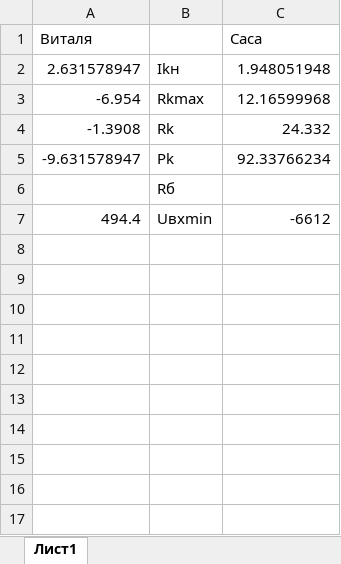
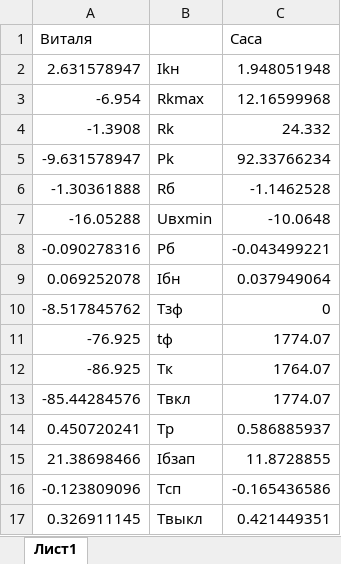
Before and after one commit to blablaka/kukursovaya, an Excel workbook: РГРКЭ(формулы).xlsx, sheet Лист1, drawn as a sheet; values as stored, in another font and other column widths than the file's, no borders; removed rows and columns are numbered as before the commit, all else as after; the diff names each change by its address in the sheet, - before the commit and + after, or states it on an @@ line.

```diff
--- a/РГРКЭ(формулы).xlsx (sheet Лист1)
+++ b/РГРКЭ(формулы).xlsx (sheet Лист1)
-row 6:  | Rб
-row 7: 494.4 | Uвхmin | -6612
+row 6: -1.30361888 | Rб | -1.1462528
+row 7: -16.05288 | Uвхmin | -10.0648
+row 8: -0.090278316 | Рб | -0.043499221
+row 9: 0.069252078 | Iбн | 0.037949064
+row 10: -8.517845762 | Tзф | 0
+row 11: -76.925 | tф | 1774.07
+row 12: -86.925 | Тк | 1764.07
+row 13: -85.44284576 | Твкл | 1774.07
+row 14: 0.450720241 | Тр | 0.586885937
+row 15: 21.38698466 | Iбзап | 11.8728855
+row 16: -0.123809096 | Тсп | -0.165436586
+row 17: 0.326911145 | Твыкл | 0.421449351
```
Also changed, not shown: 1 other file.
